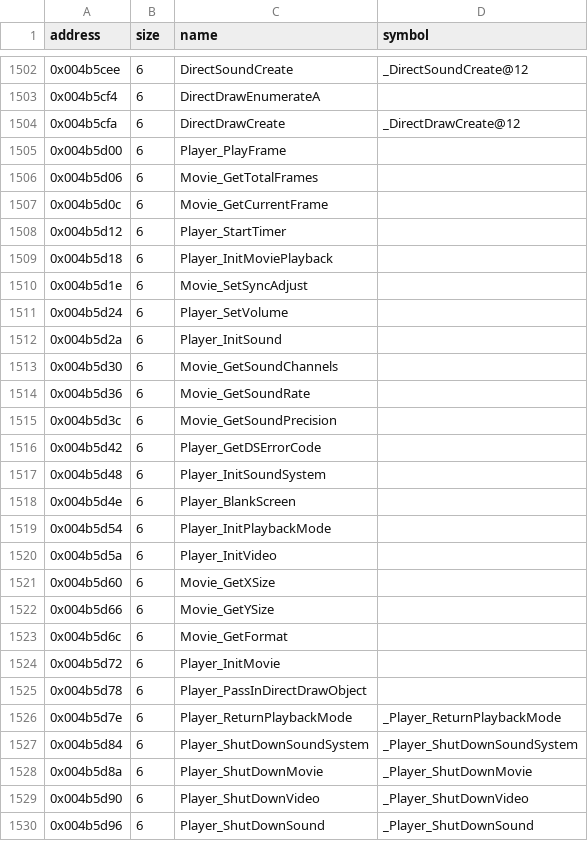
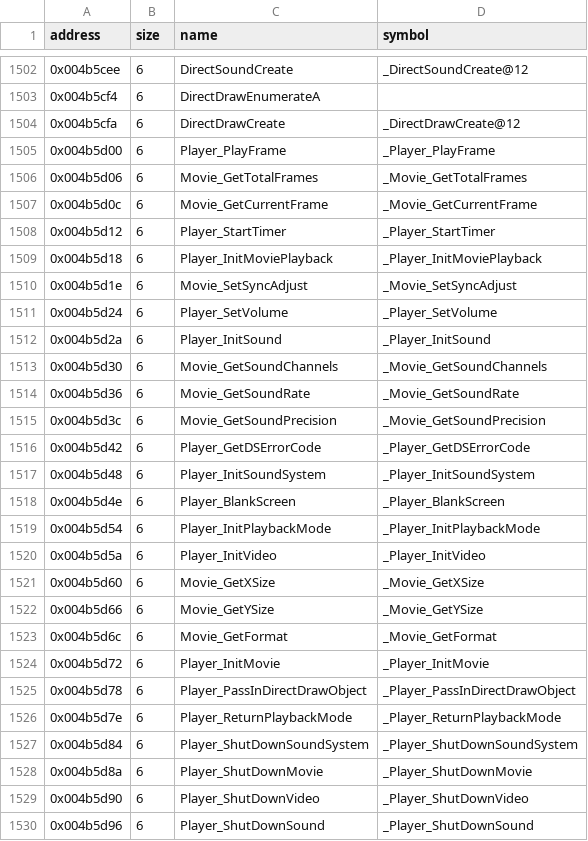
Before and after one commit to LostArtefacts/tr03, a CSV file: config/symbols.csv, drawn as a sheet; only a part is shown, gaps mark what is left out.

Commit message:
Decompile WinPlayFMV (0x483170)

```diff
--- a/config/symbols.csv
+++ b/config/symbols.csv
@@ -1504,23 +1504,23 @@ address,size,name,symbol
 0x004b5cfa,6,DirectDrawCreate,_DirectDrawCreate@12
-0x004b5d00,6,Player_PlayFrame,
-0x004b5d06,6,Movie_GetTotalFrames,
-0x004b5d0c,6,Movie_GetCurrentFrame,
-0x004b5d12,6,Player_StartTimer,
-0x004b5d18,6,Player_InitMoviePlayback,
-0x004b5d1e,6,Movie_SetSyncAdjust,
-0x004b5d24,6,Player_SetVolume,
-0x004b5d2a,6,Player_InitSound,
-0x004b5d30,6,Movie_GetSoundChannels,
-0x004b5d36,6,Movie_GetSoundRate,
-0x004b5d3c,6,Movie_GetSoundPrecision,
-0x004b5d42,6,Player_GetDSErrorCode,
-0x004b5d48,6,Player_InitSoundSystem,
-0x004b5d4e,6,Player_BlankScreen,
-0x004b5d54,6,Player_InitPlaybackMode,
-0x004b5d5a,6,Player_InitVideo,
-0x004b5d60,6,Movie_GetXSize,
-0x004b5d66,6,Movie_GetYSize,
-0x004b5d6c,6,Movie_GetFormat,
-0x004b5d72,6,Player_InitMovie,
-0x004b5d78,6,Player_PassInDirectDrawObject,
+0x004b5d00,6,Player_PlayFrame,_Player_PlayFrame
+0x004b5d06,6,Movie_GetTotalFrames,_Movie_GetTotalFrames
+0x004b5d0c,6,Movie_GetCurrentFrame,_Movie_GetCurrentFrame
+0x004b5d12,6,Player_StartTimer,_Player_StartTimer
+0x004b5d18,6,Player_InitMoviePlayback,_Player_InitMoviePlayback
+0x004b5d1e,6,Movie_SetSyncAdjust,_Movie_SetSyncAdjust
+0x004b5d24,6,Player_SetVolume,_Player_SetVolume
+0x004b5d2a,6,Player_InitSound,_Player_InitSound
+0x004b5d30,6,Movie_GetSoundChannels,_Movie_GetSoundChannels
+0x004b5d36,6,Movie_GetSoundRate,_Movie_GetSoundRate
+0x004b5d3c,6,Movie_GetSoundPrecision,_Movie_GetSoundPrecision
+0x004b5d42,6,Player_GetDSErrorCode,_Player_GetDSErrorCode
+0x004b5d48,6,Player_InitSoundSystem,_Player_InitSoundSystem
+0x004b5d4e,6,Player_BlankScreen,_Player_BlankScreen
+0x004b5d54,6,Player_InitPlaybackMode,_Player_InitPlaybackMode
+0x004b5d5a,6,Player_InitVideo,_Player_InitVideo
+0x004b5d60,6,Movie_GetXSize,_Movie_GetXSize
+0x004b5d66,6,Movie_GetYSize,_Movie_GetYSize
+0x004b5d6c,6,Movie_GetFormat,_Movie_GetFormat
+0x004b5d72,6,Player_InitMovie,_Player_InitMovie
+0x004b5d78,6,Player_PassInDirectDrawObject,_Player_PassInDirectDrawObject
 0x004b5d7e,6,Player_ReturnPlaybackMode,_Player_ReturnPlaybackMode
```
Also changed, not shown: 2 other files.
